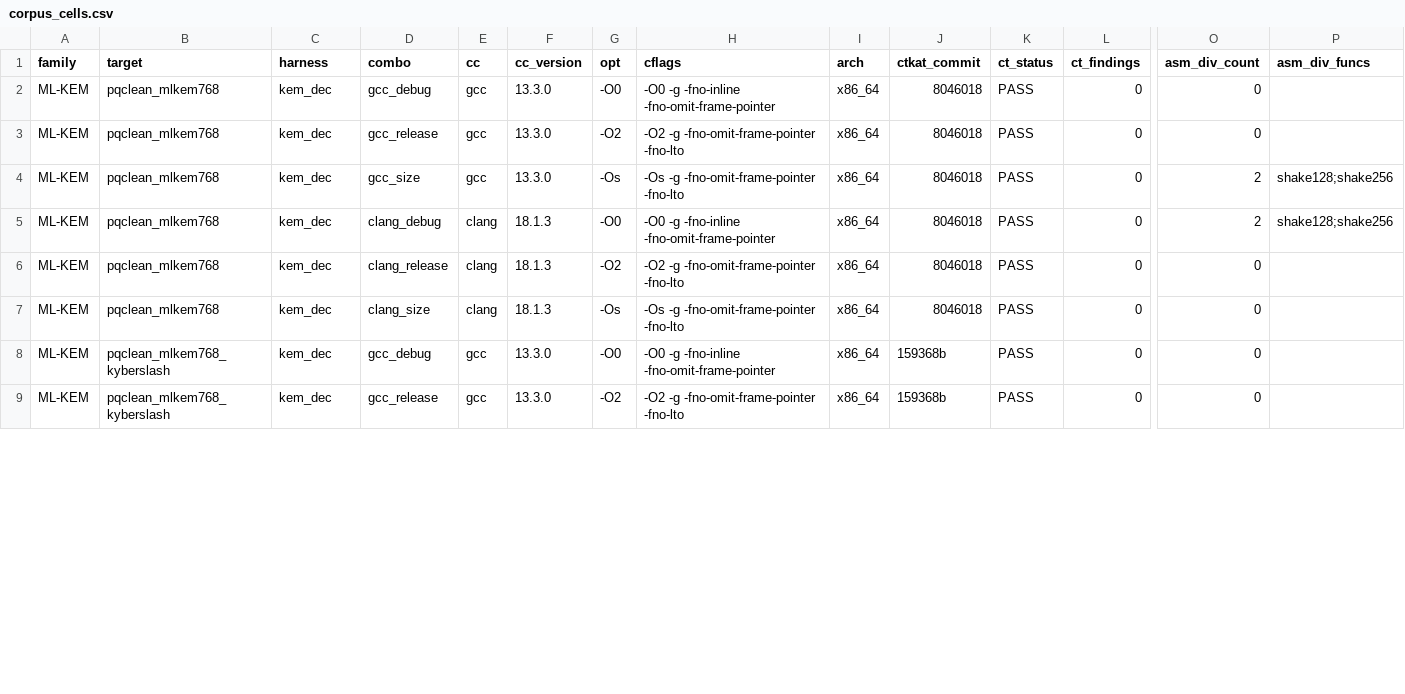
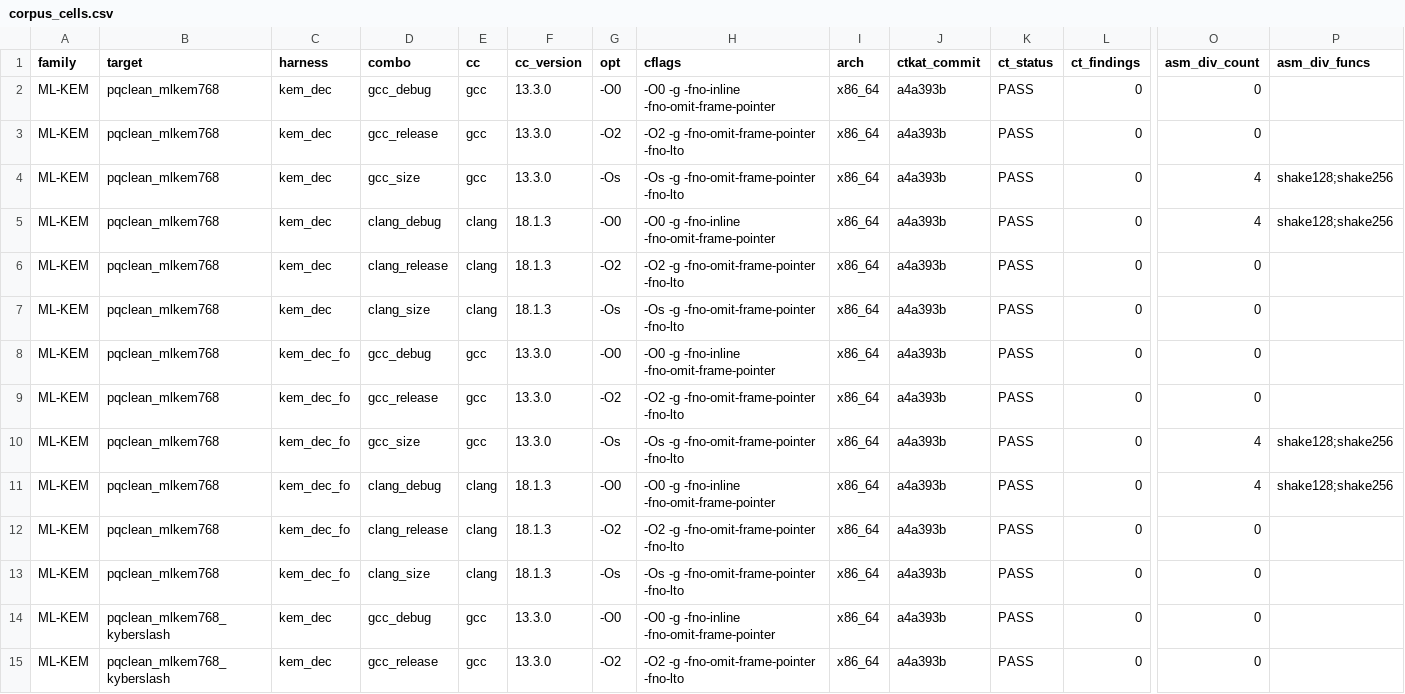
Before and after one commit to Lee-Seungwon1215/WISA_proj, a CSV file: docs/corpus/corpus_cells.csv, drawn as a sheet; only a part is shown, gaps mark what is left out; addresses are those after the commit; rows hold the shown columns only; the diff covers the shown part only; the diff names each change by its address in the sheet, - before the commit and + after, or states it on an @@ line.

Commit message:
Refresh corpus on clean structural run

```diff
--- a/docs/corpus/corpus_cells.csv
+++ b/docs/corpus/corpus_cells.csv
-J2:J7 (ctkat_commit): 8046018
+J2:J7 (ctkat_commit): a4a393b
-O4:O5 (asm_div_count): 2
+O4:O5 (asm_div_count): 4
+row 8: ML-KEM | pqclean_mlkem768 | kem_dec_fo | gcc_debug | gcc | 13.3.0 | -O0 | -O0 -g -fno-inline -fno-omit-frame-pointer | x86_64 | a4a393b | PASS | 0 | 0
+row 9: ML-KEM | pqclean_mlkem768 | kem_dec_fo | gcc_release | gcc | 13.3.0 | -O2 | -O2 -g -fno-omit-frame-pointer -fno-lto | x86_64 | a4a393b | PASS | 0 | 0
+row 10: ML-KEM | pqclean_mlkem768 | kem_dec_fo | gcc_size | gcc | 13.3.0 | -Os | -Os -g -fno-omit-frame-pointer -fno-lto | x86_64 | a4a393b | PASS | 0 | 4 | shake128;shake256
+row 11: ML-KEM | pqclean_mlkem768 | kem_dec_fo | clang_debug | clang | 18.1.3 | -O0 | -O0 -g -fno-inline -fno-omit-frame-pointer | x86_64 | a4a393b | PASS | 0 | 4 | shake128;shake256
+row 12: ML-KEM | pqclean_mlkem768 | kem_dec_fo | clang_release | clang | 18.1.3 | -O2 | -O2 -g -fno-omit-frame-pointer -fno-lto | x86_64 | a4a393b | PASS | 0 | 0
+row 13: ML-KEM | pqclean_mlkem768 | kem_dec_fo | clang_size | clang | 18.1.3 | -Os | -Os -g -fno-omit-frame-pointer -fno-lto | x86_64 | a4a393b | PASS | 0 | 0
-J14:J15 (ctkat_commit): 159368b
+J14:J15 (ctkat_commit): a4a393b
```
Also changed, not shown: 2 added rows and 40 edited cells elsewhere in this file, docs/corpus/corpus_summary.csv.
